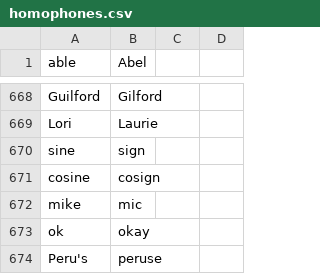
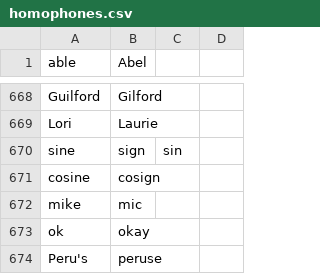
Before and after one commit to geobarry/talon-community, a CSV file: core/homophones/homophones.csv, drawn as a sheet; only a part is shown, gaps mark what is left out.

Commit message:
homophones system paths and websites

```diff
--- a/core/homophones/homophones.csv
+++ b/core/homophones/homophones.csv
@@ -669,3 +669,3 @@ Guilford,Gilford,,
 Lori,Laurie,,
-sine,sign,,
+sine,sign,sin,
 cosine,cosign,,
```
Also changed, not shown: 2 other files.
